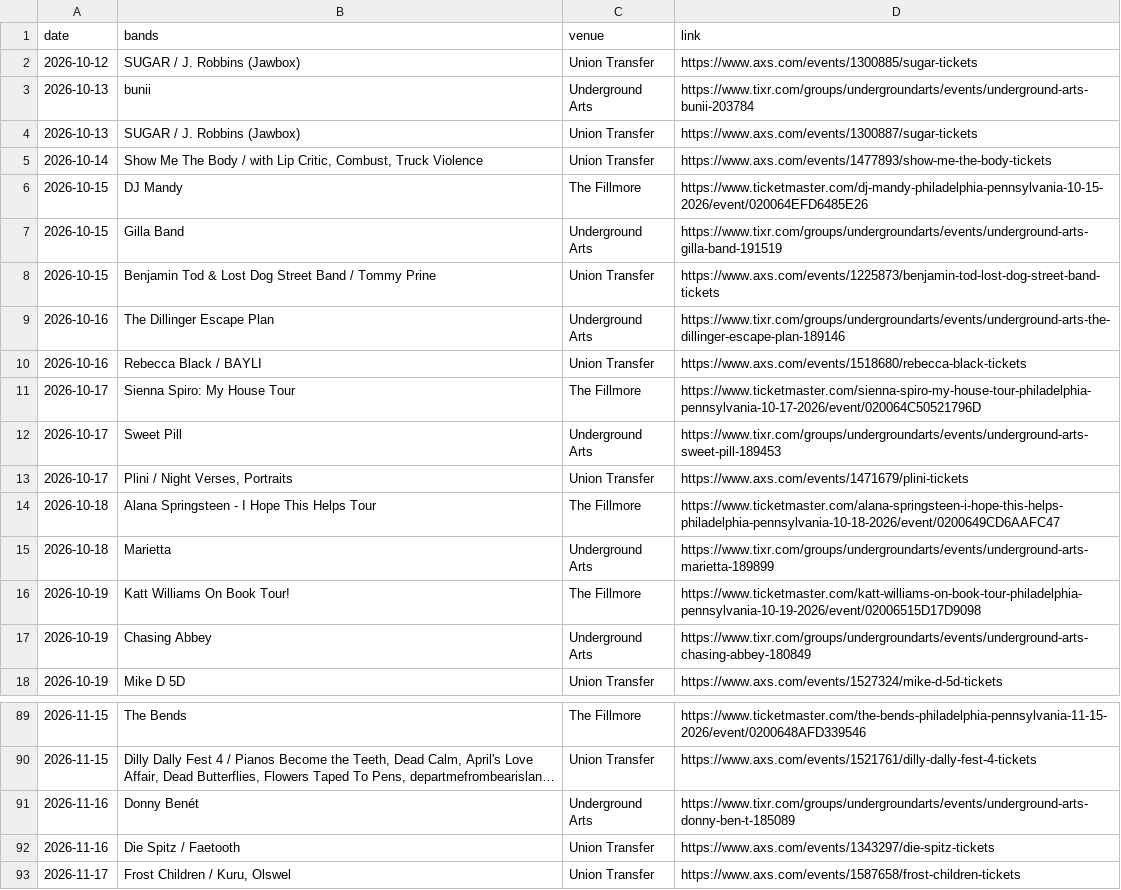
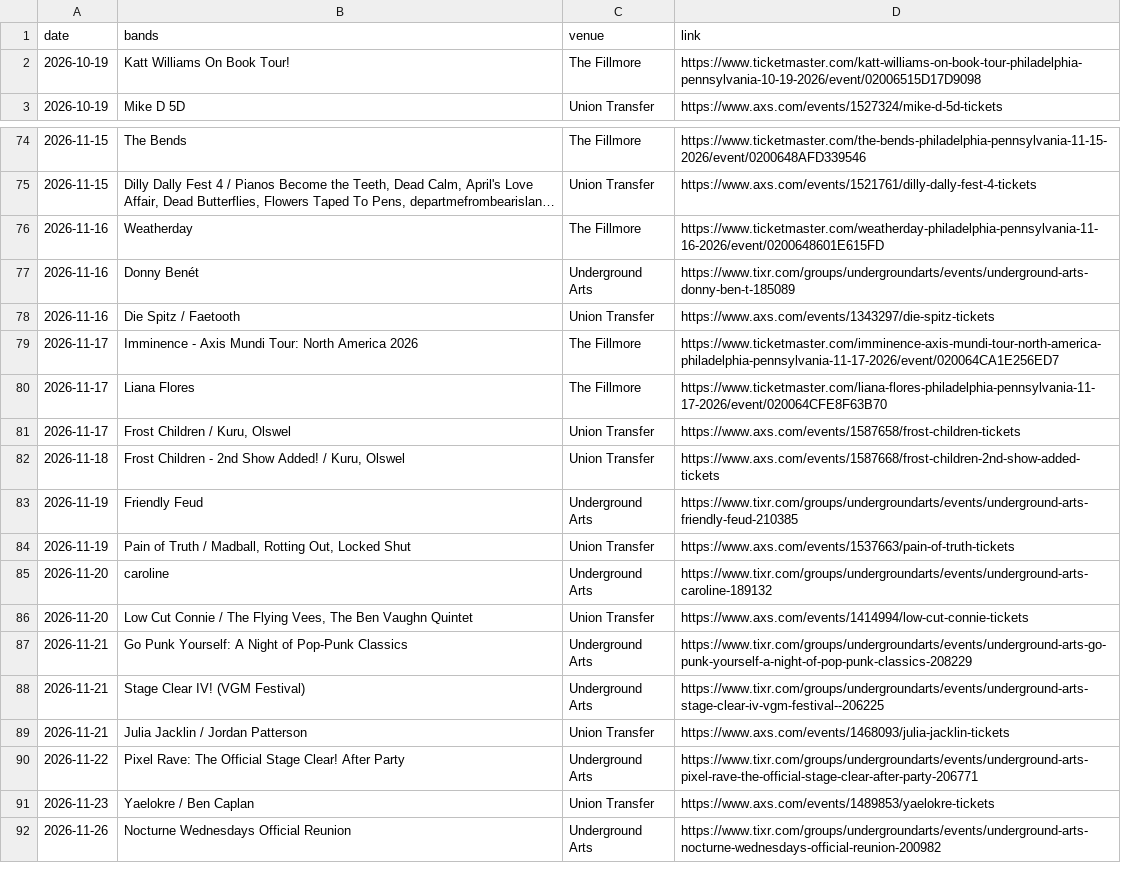
Before and after one commit to bms63/metsci, a CSV file: raw-data/events.csv, drawn as a sheet; only a part is shown, gaps mark what is left out; the shorter side is filled out with more unchanged rows; long unchanged cells end in …; removed rows and columns are numbered as before the commit, all else as after; the diff covers the shown part only; the diff names each change by its address in the sheet, - before the commit and + after, or states it on an @@ line.

```diff
--- a/raw-data/events.csv
+++ b/raw-data/events.csv
-row 2: 2026-10-12 | SUGAR / J. Robbins (Jawbox) | Union Transfer | https://www.axs.com/events/1300885/sugar-tickets
-row 3: 2026-10-13 | bunii | Underground Arts | https://www.tixr.com/groups/undergroundarts/events/underground-arts-bunii-203784
-row 4: 2026-10-13 | SUGAR / J. Robbins (Jawbox) | Union Transfer | https://www.axs.com/events/1300887/sugar-tickets
-row 5: 2026-10-14 | Show Me The Body / with Lip Critic, Combust, Truck Violence | Union Transfer | https://www.axs.com/events/1477893/show-me-the-body-tickets
-row 6: 2026-10-15 | DJ Mandy | The Fillmore | https://www.ticketmaster.com/dj-mandy-philadelphia-pennsylvania-10-15-2026/event/020064EFD6485E26
-row 7: 2026-10-15 | Gilla Band | Underground Arts | https://www.tixr.com/groups/undergroundarts/events/underground-arts-gilla-band-191519
-row 8: 2026-10-15 | Benjamin Tod & Lost Dog Street Band / Tommy Prine | Union Transfer | https://www.axs.com/events/1225873/benjamin-tod-lost-dog-street-band-tickets
-row 9: 2026-10-16 | The Dillinger Escape Plan | Underground Arts | https://www.tixr.com/groups/undergroundarts/events/underground-arts-the-dillinger-escape-plan-189146
-row 10: 2026-10-16 | Rebecca Black / BAYLI | Union Transfer | https://www.axs.com/events/1518680/rebecca-black-tickets
-row 11: 2026-10-17 | Sienna Spiro: My House Tour | The Fillmore | https://www.ticketmaster.com/sienna-spiro-my-house-tour-philadelphia-pennsylvania-10-17-2026/event/020064C50521796D
-row 12: 2026-10-17 | Sweet Pill | Underground Arts | https://www.tixr.com/groups/undergroundarts/events/underground-arts-sweet-pill-189453
-row 13: 2026-10-17 | Plini / Night Verses, Portraits | Union Transfer | https://www.axs.com/events/1471679/plini-tickets
-row 14: 2026-10-18 | Alana Springsteen - I Hope This Helps Tour | The Fillmore | https://www.ticketmaster.com/alana-springsteen-i-hope-this-helps-philadelphia-pennsylvania-10-18-2026/event/0200649CD6AAFC47
-row 15: 2026-10-18 | Marietta | Underground Arts | https://www.tixr.com/groups/undergroundarts/events/underground-arts-marietta-189899
-row 17: 2026-10-19 | Chasing Abbey | Underground Arts | https://www.tixr.com/groups/undergroundarts/events/underground-arts-chasing-abbey-180849
+row 76: 2026-11-16 | Weatherday | The Fillmore | https://www.ticketmaster.com/weatherday-philadelphia-pennsylvania-11-16-2026/event/0200648601E615FD
+row 79: 2026-11-17 | Imminence - Axis Mundi Tour: North America 2026 | The Fillmore | https://www.ticketmaster.com/imminence-axis-mundi-tour-north-america-philadelphia-pennsylvania-11-17-2026/event/020064CA1E256ED7
+row 80: 2026-11-17 | Liana Flores | The Fillmore | https://www.ticketmaster.com/liana-flores-philadelphia-pennsylvania-11-17-2026/event/020064CFE8F63B70
```
Also changed, not shown: 4 added rows and 1 edited cell elsewhere in this file, 2 other files.
